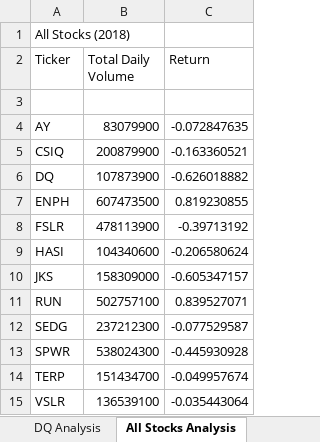
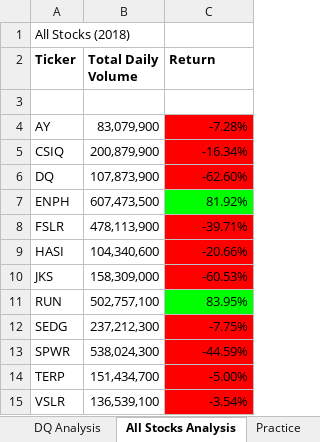
Before and after one commit to jperth1/stock_analysis, an Excel workbook: green_stocks.xlsm, sheet All Stocks Analysis, drawn as a sheet; values as stored, in another font and other column widths than the file's, no borders; the diff names each change by its address in the sheet, - before the commit and + after, or states it on an @@ line.

Commit message:
updated 2018 stock analysis

```diff
--- a/green_stocks.xlsm (sheet All Stocks Analysis)
+++ b/green_stocks.xlsm (sheet All Stocks Analysis)
+sheet tab: Practice
-A2:C2 bold: off
+A2:C2 bold: on
-B4 (Total Daily Volume): 83079900
+B4 (Total Daily Volume): 83,079,900
-C4 (Return): -0.072847635
+C4 (Return): -7.28%
-C4:C6 fill: none
+C4:C6 fill: #FF0000
-B5 (Total Daily Volume): 200879900
+B5 (Total Daily Volume): 200,879,900
-C5 (Return): -0.163360521
+C5 (Return): -16.34%
-B6 (Total Daily Volume): 107873900
+B6 (Total Daily Volume): 107,873,900
-C6 (Return): -0.626018882
+C6 (Return): -62.60%
-B7 (Total Daily Volume): 607473500
+B7 (Total Daily Volume): 607,473,500
-C7 (Return): 0.819230855
+C7 (Return): 81.92%
-C7 fill: none
+C7 fill: #00FF00
-B8 (Total Daily Volume): 478113900
+B8 (Total Daily Volume): 478,113,900
-C8 (Return): -0.39713192
+C8 (Return): -39.71%
-C8:C10 fill: none
+C8:C10 fill: #FF0000
-B9 (Total Daily Volume): 104340600
+B9 (Total Daily Volume): 104,340,600
-C9 (Return): -0.206580624
+C9 (Return): -20.66%
-B10 (Total Daily Volume): 158309000
+B10 (Total Daily Volume): 158,309,000
-C10 (Return): -0.605347157
+C10 (Return): -60.53%
-B11 (Total Daily Volume): 502757100
+B11 (Total Daily Volume): 502,757,100
-C11 (Return): 0.839527071
+C11 (Return): 83.95%
-C11 fill: none
+C11 fill: #00FF00
-B12 (Total Daily Volume): 237212300
+B12 (Total Daily Volume): 237,212,300
-C12 (Return): -0.077529587
+C12 (Return): -7.75%
-C12:C15 fill: none
+C12:C15 fill: #FF0000
-B13 (Total Daily Volume): 538024300
+B13 (Total Daily Volume): 538,024,300
-C13 (Return): -0.445930928
+C13 (Return): -44.59%
-B14 (Total Daily Volume): 151434700
+B14 (Total Daily Volume): 151,434,700
-C14 (Return): -0.049957674
+C14 (Return): -5.00%
-B15 (Total Daily Volume): 136539100
+B15 (Total Daily Volume): 136,539,100
-C15 (Return): -0.035443064
+C15 (Return): -3.54%
```
